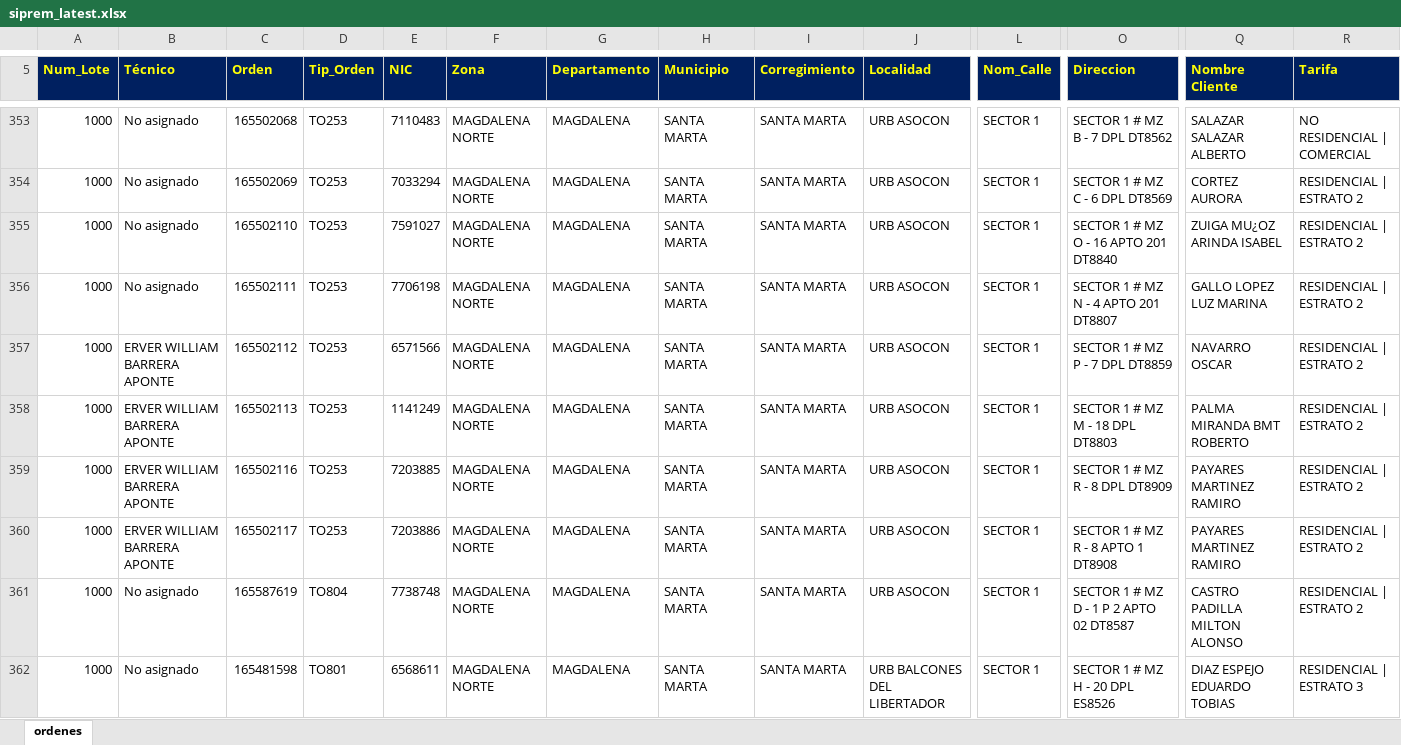
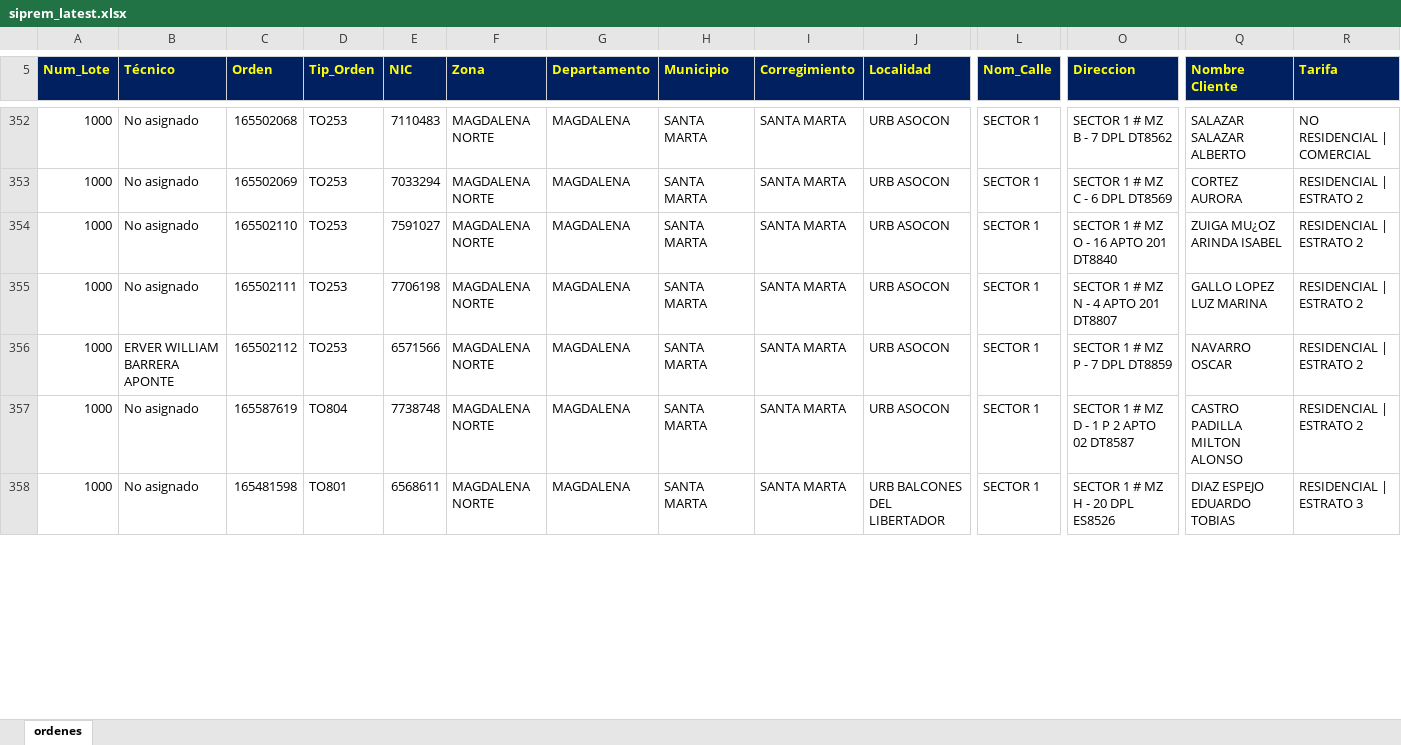
Before and after one commit to vikano27-debug/Dashboard_ING_VOA, an Excel workbook: siprem_latest.xlsx, sheet ordenes, drawn as a sheet; only a part is shown, gaps mark what is left out; values as stored, in another font and other column widths than the file's, no borders; removed rows and columns are numbered as before the commit, all else as after; rows hold the shown columns only; the diff covers the shown part only; the diff names each change by its address in the sheet, - before the commit and + after, or states it on an @@ line.

```diff
--- a/siprem_latest.xlsx (sheet ordenes)
+++ b/siprem_latest.xlsx (sheet ordenes)
-row 358: 1000 | ERVER WILLIAM BARRERA APONTE | 165502113 | TO253 | 1141249 | MAGDALENA NORTE | MAGDALENA | SANTA MARTA | SANTA MARTA | URB ASOCON | SECTOR 1 | SECTOR 1 # MZ M - 18 DPL DT8803 | PALMA MIRANDA BMT ROBERTO | RESIDENCIAL | ESTRATO 2
-row 359: 1000 | ERVER WILLIAM BARRERA APONTE | 165502116 | TO253 | 7203885 | MAGDALENA NORTE | MAGDALENA | SANTA MARTA | SANTA MARTA | URB ASOCON | SECTOR 1 | SECTOR 1 # MZ R - 8 DPL DT8909 | PAYARES MARTINEZ RAMIRO | RESIDENCIAL | ESTRATO 2
-row 360: 1000 | ERVER WILLIAM BARRERA APONTE | 165502117 | TO253 | 7203886 | MAGDALENA NORTE | MAGDALENA | SANTA MARTA | SANTA MARTA | URB ASOCON | SECTOR 1 | SECTOR 1 # MZ R - 8 APTO 1 DT8908 | PAYARES MARTINEZ RAMIRO | RESIDENCIAL | ESTRATO 2
```
Also changed, not shown: 26 added rows, 34 removed rows and 62 edited cells elsewhere in this sheet.
